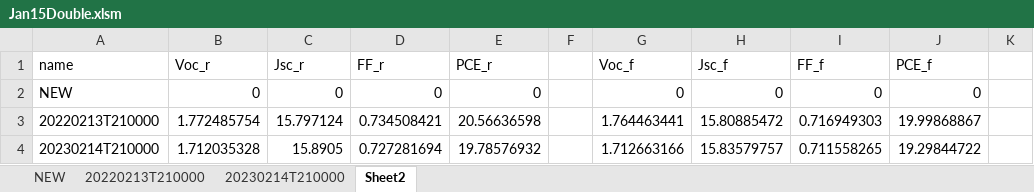
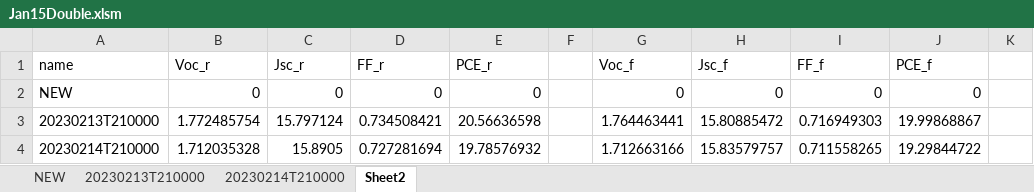
Before and after one commit to wangweialkane/module-stability, an Excel workbook: Jan/damp-heat/Jan15Double.xlsm, sheet Sheet2, drawn as a sheet; only a part is shown; values as stored, in another font and other column widths than the file's, no borders; the diff names each change by its address in the sheet, - before the commit and + after, or states it on an @@ line.

Commit message:
fix bugs

```diff
--- a/Jan/damp-heat/Jan15Double.xlsm (sheet Sheet2)
+++ b/Jan/damp-heat/Jan15Double.xlsm (sheet Sheet2)
-sheet tab: 20220213T210000
+sheet tab: 20230213T210000
-A3 (name): 20220213T210000
+A3 (name): 20230213T210000
```
Also changed, not shown: charts or pictures.
